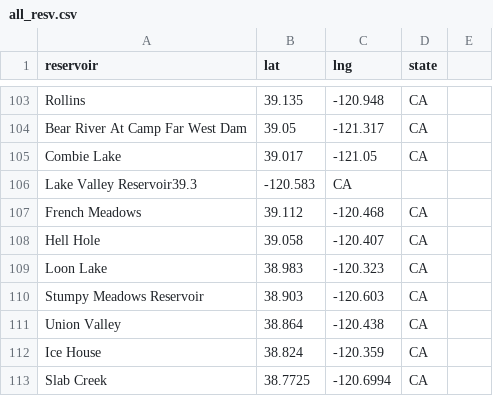
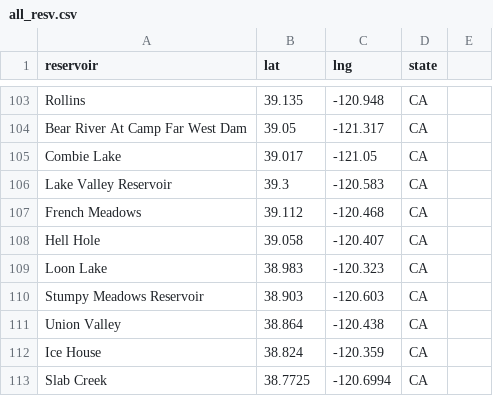
Before and after one commit to lfarrell/Western-Water, a CSV file: station_data/all_resv.csv, drawn as a sheet; only a part is shown, gaps mark what is left out.

Commit message:
Updated reservoir list

```diff
--- a/station_data/all_resv.csv
+++ b/station_data/all_resv.csv
@@ -105,3 +105,3 @@ Rollins,39.135,-120.948,CA
 "Combie Lake",39.017,-121.05,CA
-"Lake Valley Reservoir39.3",-120.583,CA
+"Lake Valley Reservoir",39.3,-120.583,CA
 "French Meadows",39.112,-120.468,CA
```
